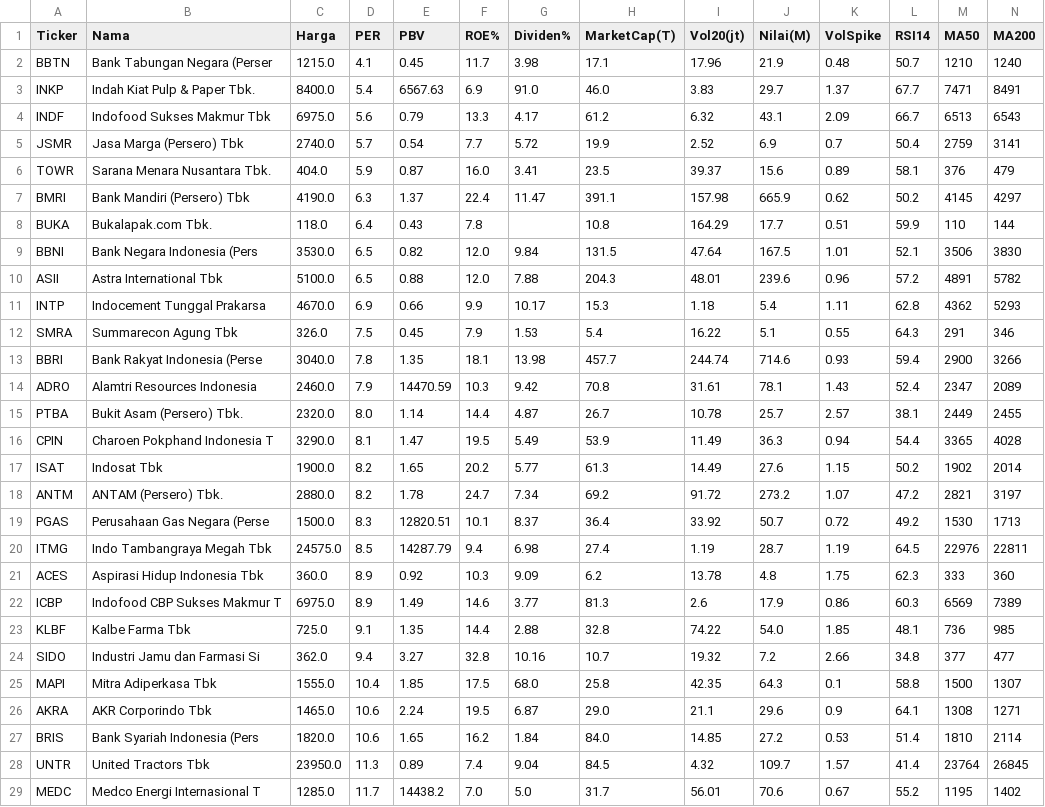
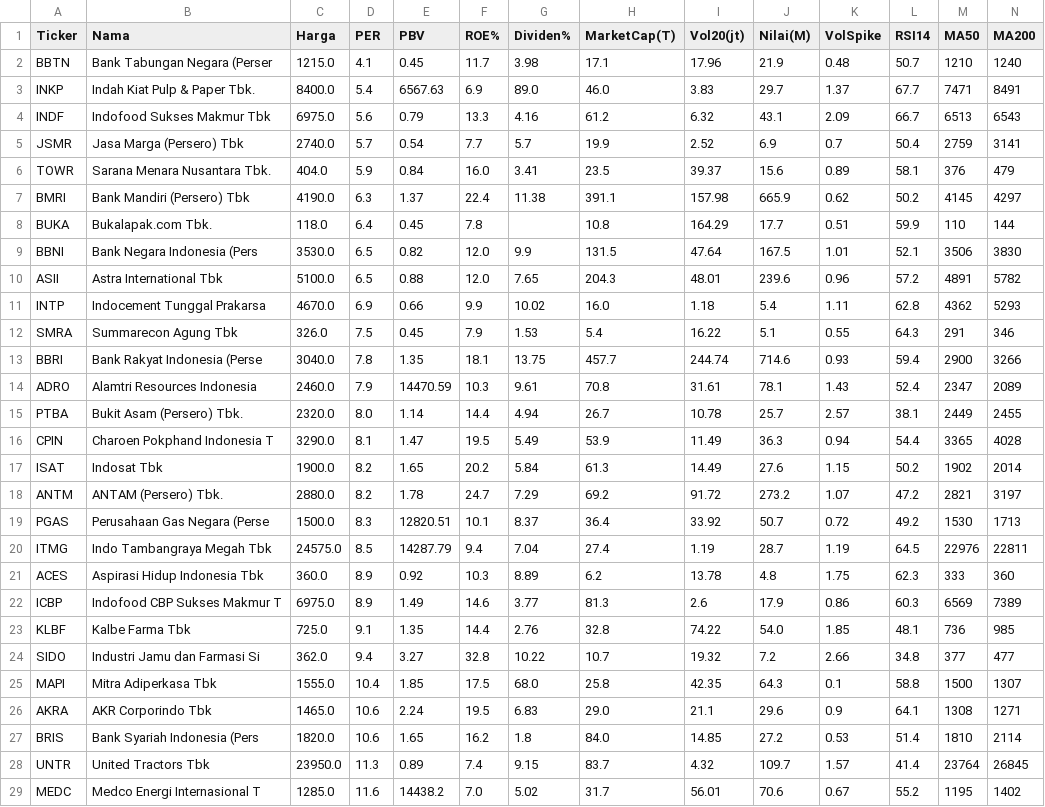
Before and after one commit to 2013tib-droid/Screening-Saham, a CSV file: hasil/semua.csv, drawn as a sheet; only a part is shown; the diff covers the shown part only.

```diff
--- a/hasil/semua.csv
+++ b/hasil/semua.csv
@@ -2,28 +2,28 @@ Ticker,Nama,Harga,PER,PBV,ROE%,Dividen%,MarketCap(T),Vol20(jt),Nilai(M),VolSpike
 BBTN,Bank Tabungan Negara (Perser,1215.0,4.1,0.45,11.7,3.98,17.1,17.96,21.9,0.48,50.7,1210,1240
-INKP,Indah Kiat Pulp & Paper Tbk.,8400.0,5.4,6567.63,6.9,91.0,46.0,3.83,29.7,1.37,67.7,7471,8491
-INDF,Indofood Sukses Makmur Tbk,6975.0,5.6,0.79,13.3,4.17,61.2,6.32,43.1,2.09,66.7,6513,6543
-JSMR,Jasa Marga (Persero) Tbk,2740.0,5.7,0.54,7.7,5.72,19.9,2.52,6.9,0.7,50.4,2759,3141
-TOWR,Sarana Menara Nusantara Tbk.,404.0,5.9,0.87,16.0,3.41,23.5,39.37,15.6,0.89,58.1,376,479
-BMRI,Bank Mandiri (Persero) Tbk,4190.0,6.3,1.37,22.4,11.47,391.1,157.98,665.9,0.62,50.2,4145,4297
-BUKA,Bukalapak.com Tbk.,118.0,6.4,0.43,7.8,,10.8,164.29,17.7,0.51,59.9,110,144
-BBNI,Bank Negara Indonesia  (Pers,3530.0,6.5,0.82,12.0,9.84,131.5,47.64,167.5,1.01,52.1,3506,3830
-ASII,Astra International Tbk,5100.0,6.5,0.88,12.0,7.88,204.3,48.01,239.6,0.96,57.2,4891,5782
-INTP,Indocement Tunggal Prakarsa ,4670.0,6.9,0.66,9.9,10.17,15.3,1.18,5.4,1.11,62.8,4362,5293
+INKP,Indah Kiat Pulp & Paper Tbk.,8400.0,5.4,6567.63,6.9,89.0,46.0,3.83,29.7,1.37,67.7,7471,8491
+INDF,Indofood Sukses Makmur Tbk,6975.0,5.6,0.79,13.3,4.16,61.2,6.32,43.1,2.09,66.7,6513,6543
+JSMR,Jasa Marga (Persero) Tbk,2740.0,5.7,0.54,7.7,5.7,19.9,2.52,6.9,0.7,50.4,2759,3141
+TOWR,Sarana Menara Nusantara Tbk.,404.0,5.9,0.84,16.0,3.41,23.5,39.37,15.6,0.89,58.1,376,479
+BMRI,Bank Mandiri (Persero) Tbk,4190.0,6.3,1.37,22.4,11.38,391.1,157.98,665.9,0.62,50.2,4145,4297
+BUKA,Bukalapak.com Tbk.,118.0,6.4,0.45,7.8,,10.8,164.29,17.7,0.51,59.9,110,144
+BBNI,Bank Negara Indonesia  (Pers,3530.0,6.5,0.82,12.0,9.9,131.5,47.64,167.5,1.01,52.1,3506,3830
+ASII,Astra International Tbk,5100.0,6.5,0.88,12.0,7.65,204.3,48.01,239.6,0.96,57.2,4891,5782
+INTP,Indocement Tunggal Prakarsa ,4670.0,6.9,0.66,9.9,10.02,16.0,1.18,5.4,1.11,62.8,4362,5293
 SMRA,Summarecon Agung Tbk,326.0,7.5,0.45,7.9,1.53,5.4,16.22,5.1,0.55,64.3,291,346
-BBRI,Bank Rakyat Indonesia (Perse,3040.0,7.8,1.35,18.1,13.98,457.7,244.74,714.6,0.93,59.4,2900,3266
-ADRO,Alamtri Resources Indonesia ,2460.0,7.9,14470.59,10.3,9.42,70.8,31.61,78.1,1.43,52.4,2347,2089
-PTBA,Bukit Asam (Persero) Tbk.,2320.0,8.0,1.14,14.4,4.87,26.7,10.78,25.7,2.57,38.1,2449,2455
+BBRI,Bank Rakyat Indonesia (Perse,3040.0,7.8,1.35,18.1,13.75,457.7,244.74,714.6,0.93,59.4,2900,3266
+ADRO,Alamtri Resources Indonesia ,2460.0,7.9,14470.59,10.3,9.61,70.8,31.61,78.1,1.43,52.4,2347,2089
+PTBA,Bukit Asam (Persero) Tbk.,2320.0,8.0,1.14,14.4,4.94,26.7,10.78,25.7,2.57,38.1,2449,2455
 CPIN,Charoen Pokphand Indonesia T,3290.0,8.1,1.47,19.5,5.49,53.9,11.49,36.3,0.94,54.4,3365,4028
-ISAT,Indosat Tbk,1900.0,8.2,1.65,20.2,5.77,61.3,14.49,27.6,1.15,50.2,1902,2014
-ANTM,ANTAM (Persero) Tbk.,2880.0,8.2,1.78,24.7,7.34,69.2,91.72,273.2,1.07,47.2,2821,3197
+ISAT,Indosat Tbk,1900.0,8.2,1.65,20.2,5.84,61.3,14.49,27.6,1.15,50.2,1902,2014
+ANTM,ANTAM (Persero) Tbk.,2880.0,8.2,1.78,24.7,7.29,69.2,91.72,273.2,1.07,47.2,2821,3197
 PGAS,Perusahaan Gas Negara (Perse,1500.0,8.3,12820.51,10.1,8.37,36.4,33.92,50.7,0.72,49.2,1530,1713
-ITMG,Indo Tambangraya Megah Tbk,24575.0,8.5,14287.79,9.4,6.98,27.4,1.19,28.7,1.19,64.5,22976,22811
-ACES,Aspirasi Hidup Indonesia Tbk,360.0,8.9,0.92,10.3,9.09,6.2,13.78,4.8,1.75,62.3,333,360
+ITMG,Indo Tambangraya Megah Tbk,24575.0,8.5,14287.79,9.4,7.04,27.4,1.19,28.7,1.19,64.5,22976,22811
+ACES,Aspirasi Hidup Indonesia Tbk,360.0,8.9,0.92,10.3,8.89,6.2,13.78,4.8,1.75,62.3,333,360
 ICBP,Indofood CBP Sukses Makmur T,6975.0,8.9,1.49,14.6,3.77,81.3,2.6,17.9,0.86,60.3,6569,7389
-KLBF,Kalbe Farma Tbk,725.0,9.1,1.35,14.4,2.88,32.8,74.22,54.0,1.85,48.1,736,985
-SIDO,Industri Jamu dan Farmasi Si,362.0,9.4,3.27,32.8,10.16,10.7,19.32,7.2,2.66,34.8,377,477
+KLBF,Kalbe Farma Tbk,725.0,9.1,1.35,14.4,2.76,32.8,74.22,54.0,1.85,48.1,736,985
+SIDO,Industri Jamu dan Farmasi Si,362.0,9.4,3.27,32.8,10.22,10.7,19.32,7.2,2.66,34.8,377,477
 MAPI,Mitra Adiperkasa Tbk,1555.0,10.4,1.85,17.5,68.0,25.8,42.35,64.3,0.1,58.8,1500,1307
-AKRA,AKR Corporindo Tbk,1465.0,10.6,2.24,19.5,6.87,29.0,21.1,29.6,0.9,64.1,1308,1271
-BRIS,Bank Syariah Indonesia (Pers,1820.0,10.6,1.65,16.2,1.84,84.0,14.85,27.2,0.53,51.4,1810,2114
-UNTR,United Tractors Tbk,23950.0,11.3,0.89,7.4,9.04,84.5,4.32,109.7,1.57,41.4,23764,26845
-MEDC,Medco Energi Internasional T,1285.0,11.7,14438.2,7.0,5.0,31.7,56.01,70.6,0.67,55.2,1195,1402
+AKRA,AKR Corporindo Tbk,1465.0,10.6,2.24,19.5,6.83,29.0,21.1,29.6,0.9,64.1,1308,1271
+BRIS,Bank Syariah Indonesia (Pers,1820.0,10.6,1.65,16.2,1.8,84.0,14.85,27.2,0.53,51.4,1810,2114
+UNTR,United Tractors Tbk,23950.0,11.3,0.89,7.4,9.15,83.7,4.32,109.7,1.57,41.4,23764,26845
+MEDC,Medco Energi Internasional T,1285.0,11.6,14438.2,7.0,5.02,31.7,56.01,70.6,0.67,55.2,1195,1402
```
Also changed, not shown: 1 added row, 1 removed row and 18 edited cells elsewhere in this file, hasil/value.csv, 1 other file.
